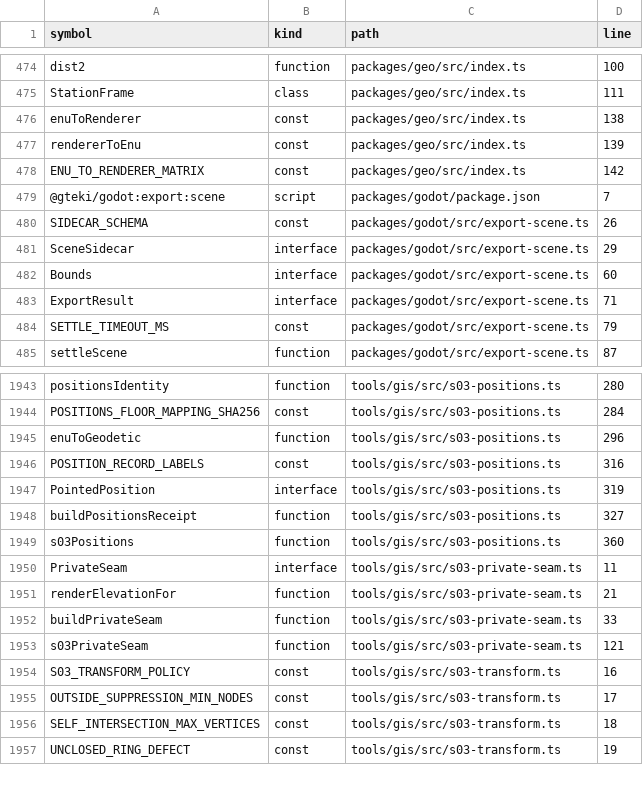
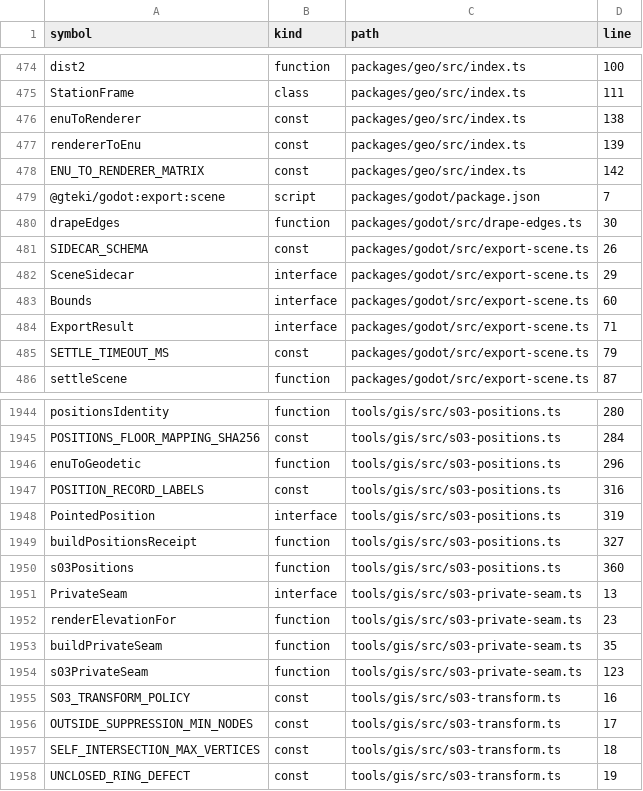
Before and after one commit to nurockplayer/gteki, a TSV file: docs/map/symbols.tsv, drawn as a sheet; only a part is shown, gaps mark what is left out.

Commit message:
feat(gis): drape S03 private seam onto scene floor

```diff
--- a/docs/map/symbols.tsv
+++ b/docs/map/symbols.tsv
@@ -479,2 +479,3 @@ ENU_TO_RENDERER_MATRIX	const	packages/geo/src/index.ts	142
 @gteki/godot:export:scene	script	packages/godot/package.json	7
+drapeEdges	function	packages/godot/src/drape-edges.ts	30
 SIDECAR_SCHEMA	const	packages/godot/src/export-scene.ts	26
@@ -1949,6 +1950,6 @@ buildPositionsReceipt	function	tools/gis/src/s03-positions.ts	327
 s03Positions	function	tools/gis/src/s03-positions.ts	360
-PrivateSeam	interface	tools/gis/src/s03-private-seam.ts	11
-renderElevationFor	function	tools/gis/src/s03-private-seam.ts	21
-buildPrivateSeam	function	tools/gis/src/s03-private-seam.ts	33
-s03PrivateSeam	function	tools/gis/src/s03-private-seam.ts	121
+PrivateSeam	interface	tools/gis/src/s03-private-seam.ts	13
+renderElevationFor	function	tools/gis/src/s03-private-seam.ts	23
+buildPrivateSeam	function	tools/gis/src/s03-private-seam.ts	35
+s03PrivateSeam	function	tools/gis/src/s03-private-seam.ts	123
 S03_TRANSFORM_POLICY	const	tools/gis/src/s03-transform.ts	16
```
Also changed, not shown: 5 other files.
